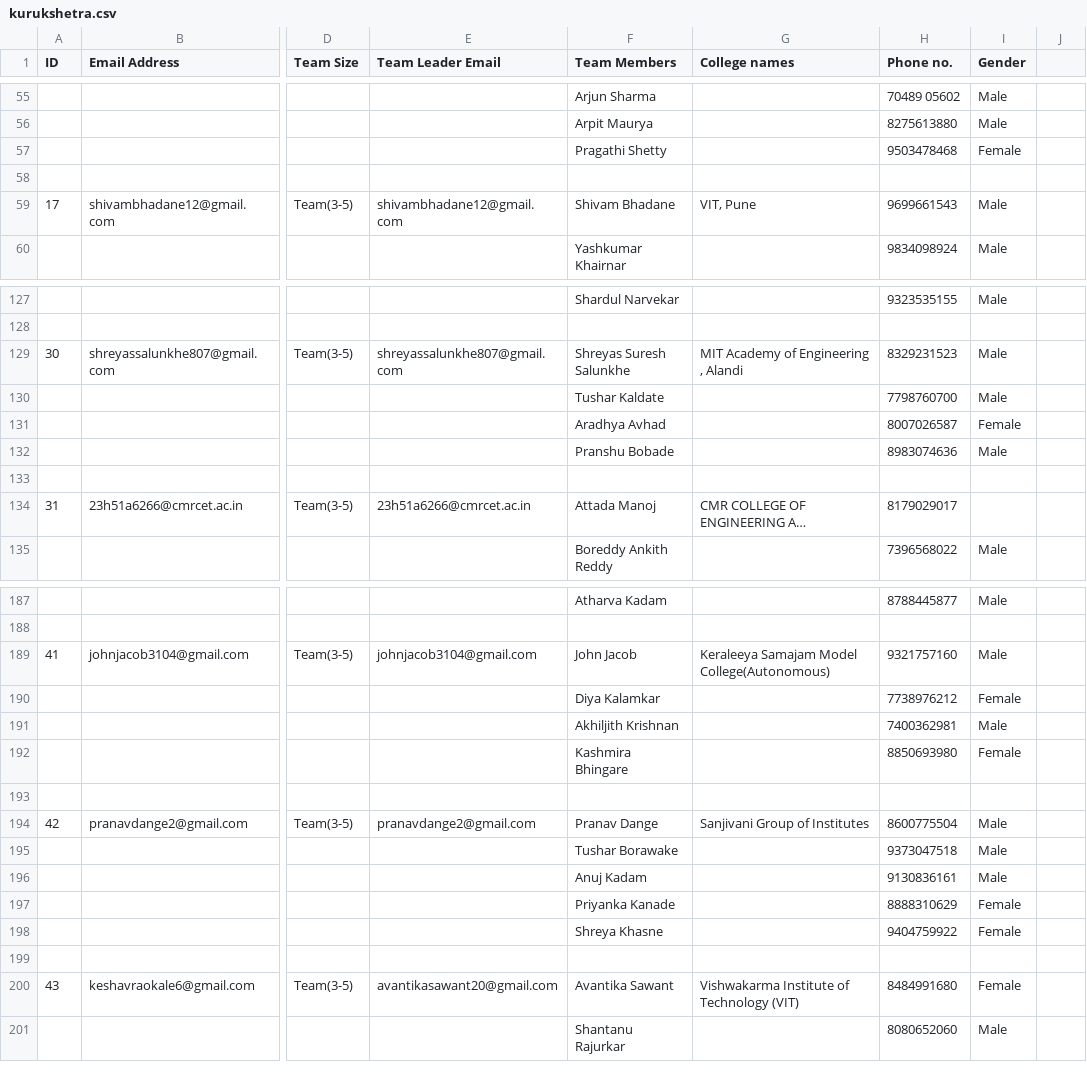
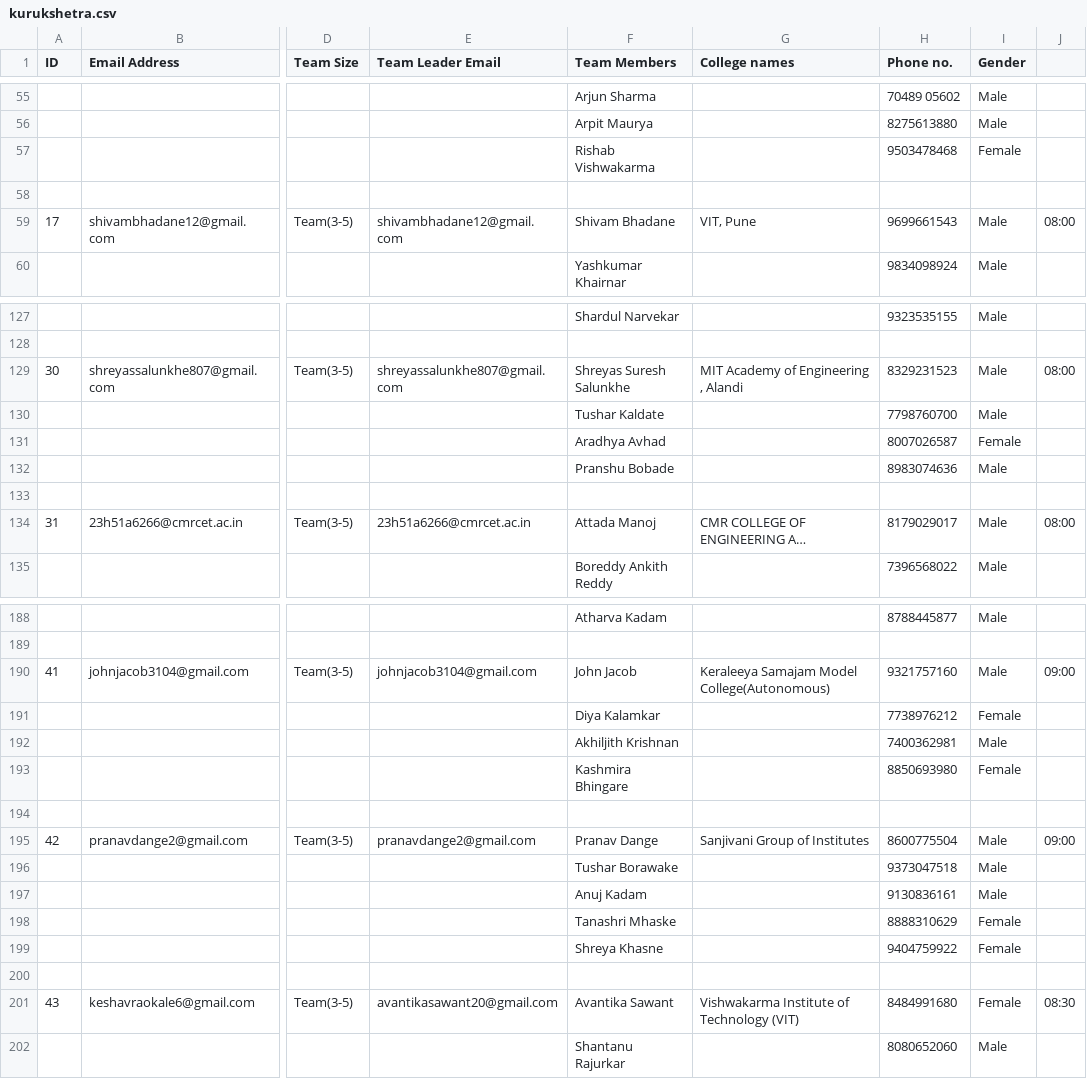
Before and after one commit to skittlechan-cmd/kurukshetra_attendance_system, a CSV file: kurukshetra.csv, drawn as a sheet; only a part is shown, gaps mark what is left out; long unchanged cells end in …; addresses are those after the commit; the diff covers the shown part only; the diff names each change by its address in the sheet, - before the commit and + after, or states it on an @@ line.

```diff
--- a/kurukshetra.csv
+++ b/kurukshetra.csv
-F57 (Team Members): Pragathi Shetty
+F57 (Team Members): Rishab Vishwakarma
-J59: (empty)
+J59: 08:00
-J129: (empty)
+J129: 08:00
-I134 (Gender): (empty)
+I134 (Gender): Male
-J134: (empty)
+J134: 08:00
-J190: (empty)
+J190: 09:00
-J195: (empty)
+J195: 09:00
-F198 (Team Members): Priyanka Kanade
+F198 (Team Members): Tanashri Mhaske
-J201: (empty)
+J201: 08:30
```
Also changed, not shown: 2 added rows and 51 edited cells elsewhere in this file.
